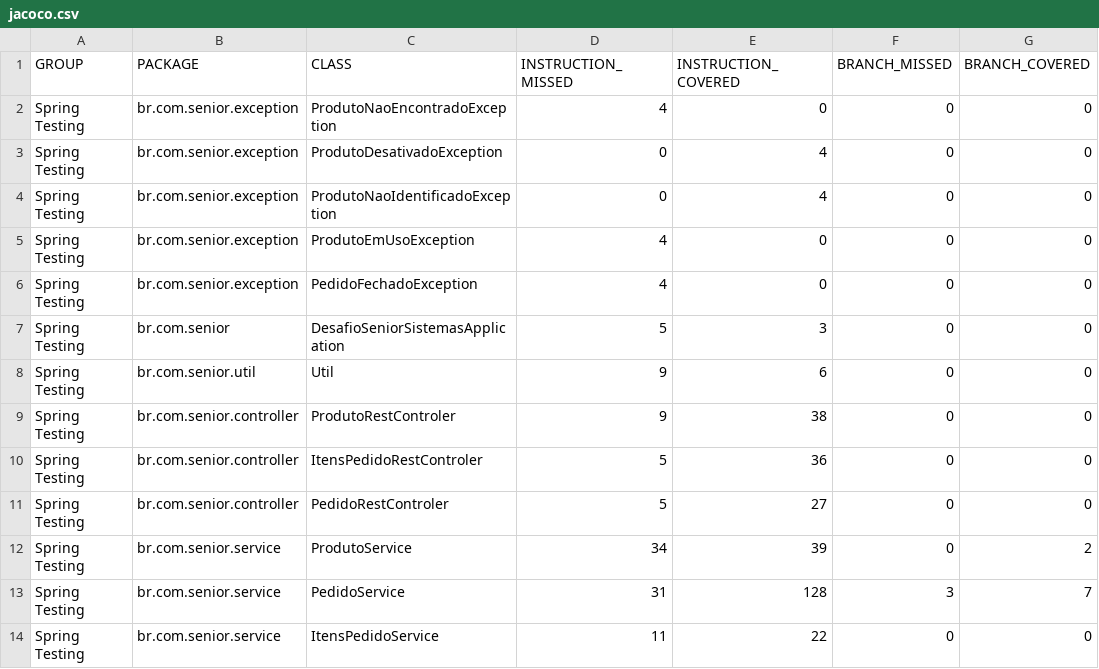
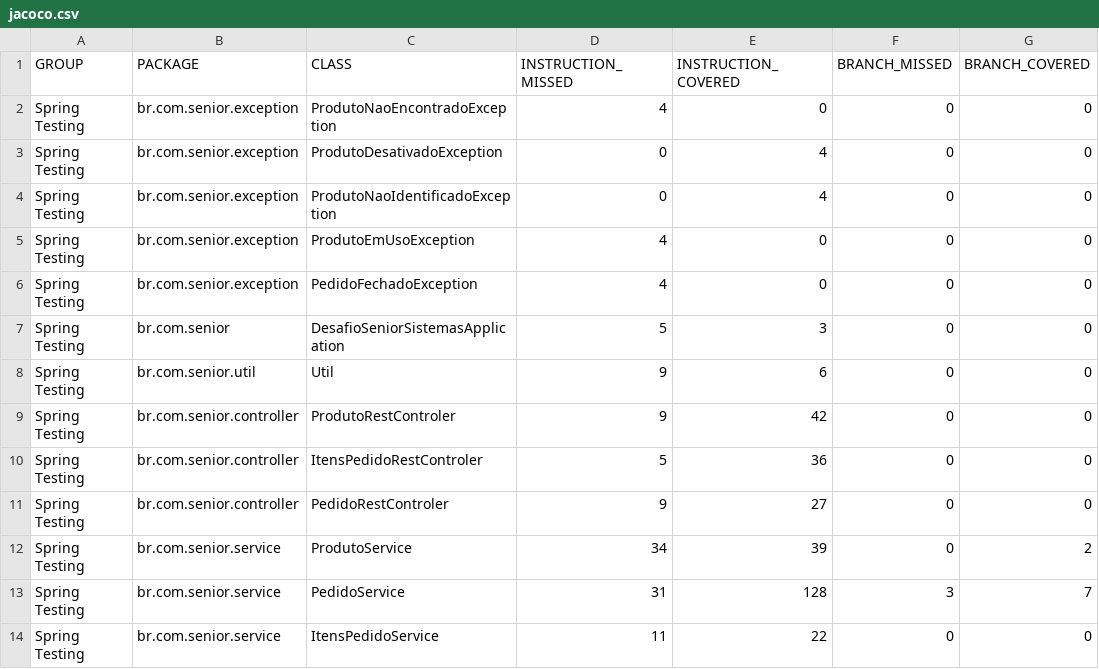
Before and after one commit to danielkrokovsky/desafio_senior_sistemas, a CSV file: target/site/jacoco/jacoco.csv, drawn as a sheet; only a part is shown; the diff names each change by its address in the sheet, - before the commit and + after, or states it on an @@ line.

```diff
--- a/target/site/jacoco/jacoco.csv
+++ b/target/site/jacoco/jacoco.csv
-E9 (INSTRUCTION_COVERED): 38
+E9 (INSTRUCTION_COVERED): 42
-D11 (INSTRUCTION_MISSED): 5
+D11 (INSTRUCTION_MISSED): 9
```
Also changed, not shown: 20 other files.
